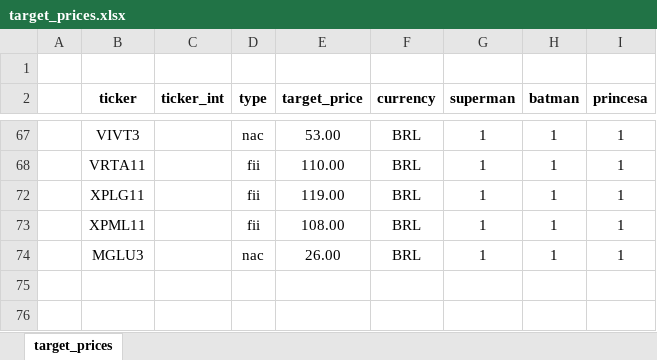
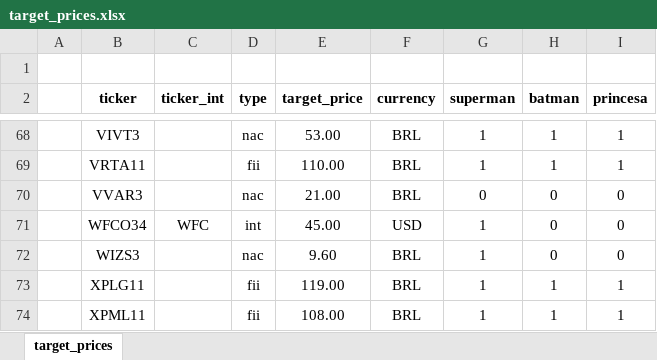
Before and after one commit to rafaelbg27/investments-app, an Excel workbook: target_prices.xlsx, sheet target_prices, drawn as a sheet; only a part is shown, gaps mark what is left out; values as stored, in another font and other column widths than the file's, no borders; the diff covers the shown part only; the diff names each change by its address in the sheet, - before the commit and + after, or states it on an @@ line.

Commit message:
Update target_prices.xlsx

```diff
--- a/target_prices.xlsx (sheet target_prices)
+++ b/target_prices.xlsx (sheet target_prices)
@@ row 70 unhidden:  | VVAR3 |  | nac | 21.00 | BRL | 0 | 0 | 0 @@
@@ row 71 unhidden:  | WFCO34 | WFC | int | 45.00 | USD | 1 | 0 | 0 @@
@@ row 72 unhidden:  | WIZS3 |  | nac | 9.60 | BRL | 1 | 0 | 0 @@
@@ row 74 moved to row 40: MGLU3 @@
```
Also changed, not shown: 35 hidden or unhidden rows elsewhere in this sheet.
